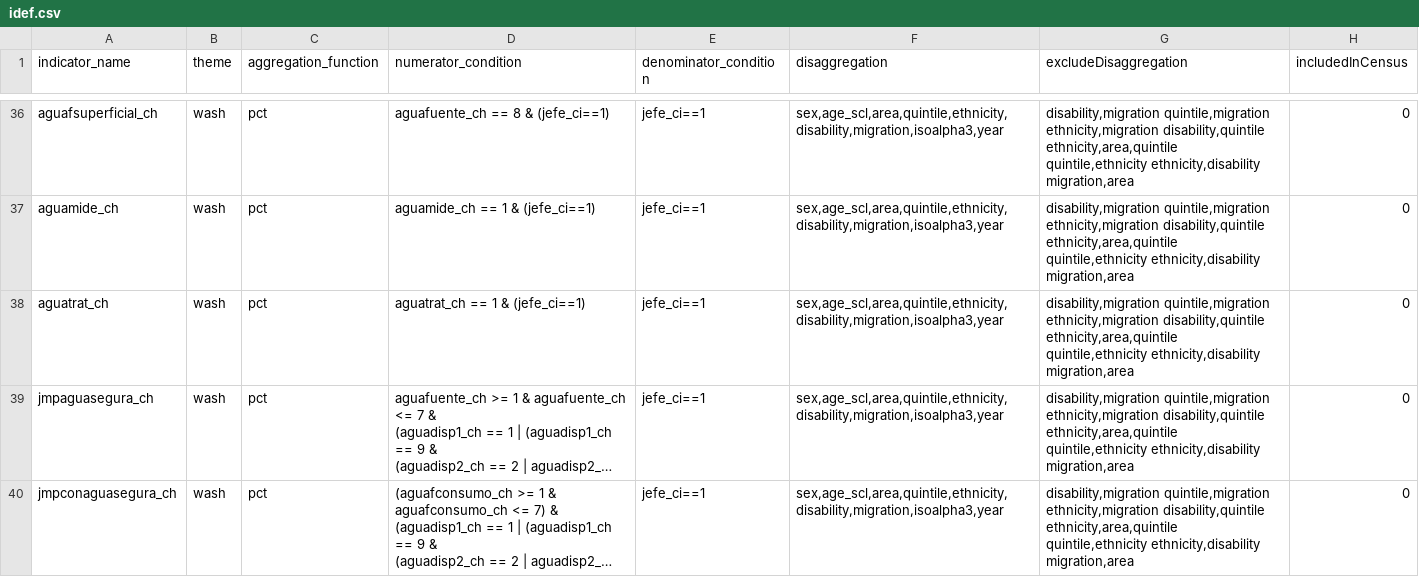
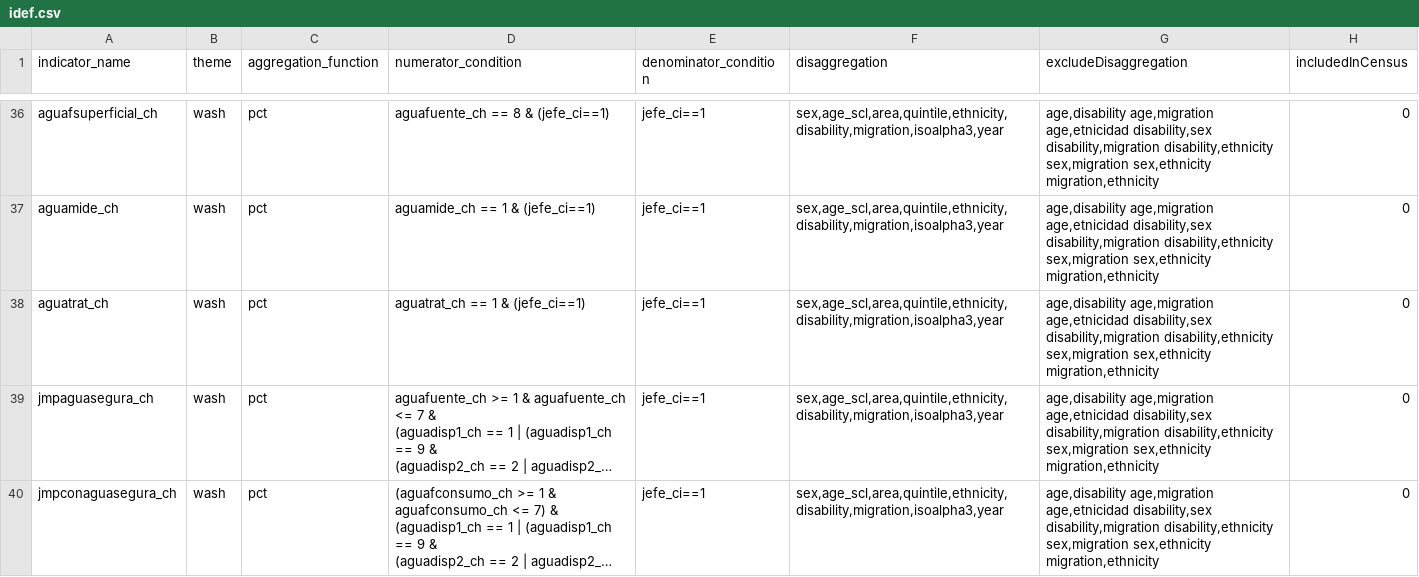
Before and after one commit to EL-BID/calculo_indicators_R, a CSV file: Inputs/idef.csv, drawn as a sheet; only a part is shown, gaps mark what is left out; long unchanged cells end in …; the diff covers the shown part only; the diff names each change by its address in the sheet, - before the commit and + after, or states it on an @@ line.

Commit message:
Update idef.csv
Updating idef with wash changes

```diff
--- a/Inputs/idef.csv
+++ b/Inputs/idef.csv
-G36:G40 (excludeDisaggregation): disability,migration quintile,migration ethnicity,migration disability,quintile ethnicity,area,quintile quintile,ethnicity ethnicity,disability migration,area
+G36:G40 (excludeDisaggregation): age,disability age,migration age,etnicidad disability,sex disability,migration disability,ethnicity sex,migration sex,ethnicity migration,ethnicity
```
Also changed, not shown: 42 edited cells elsewhere in this file.
